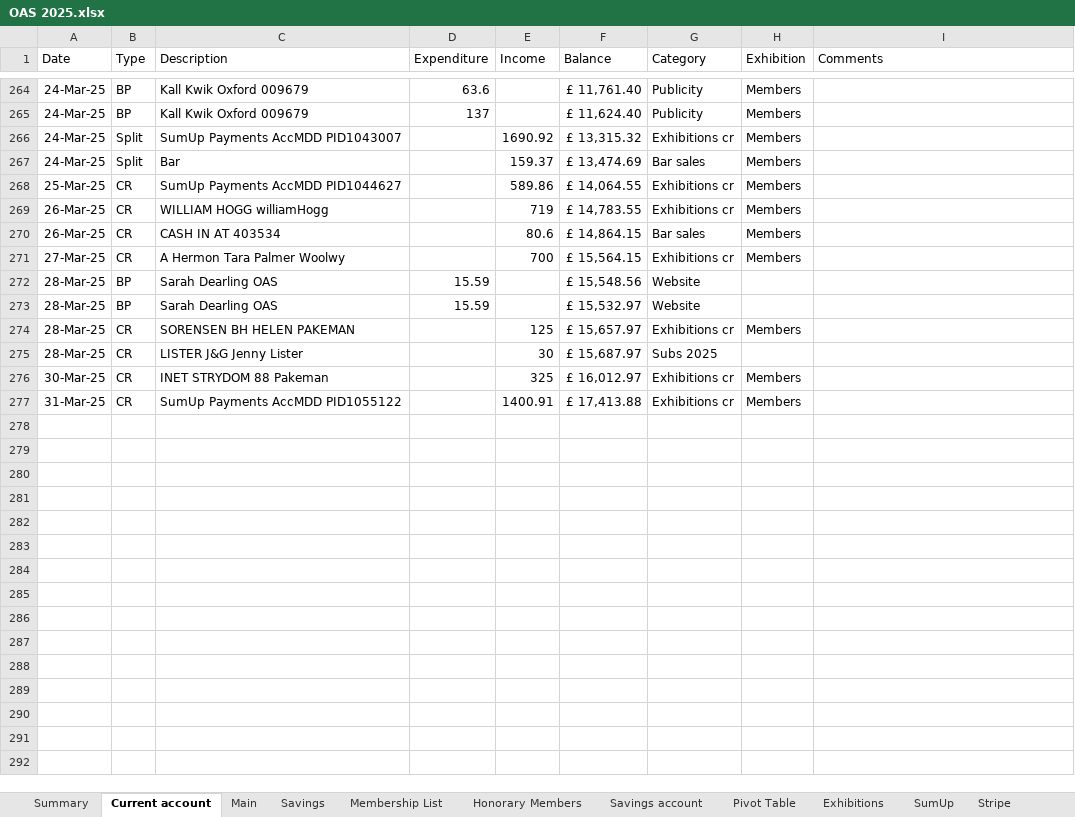
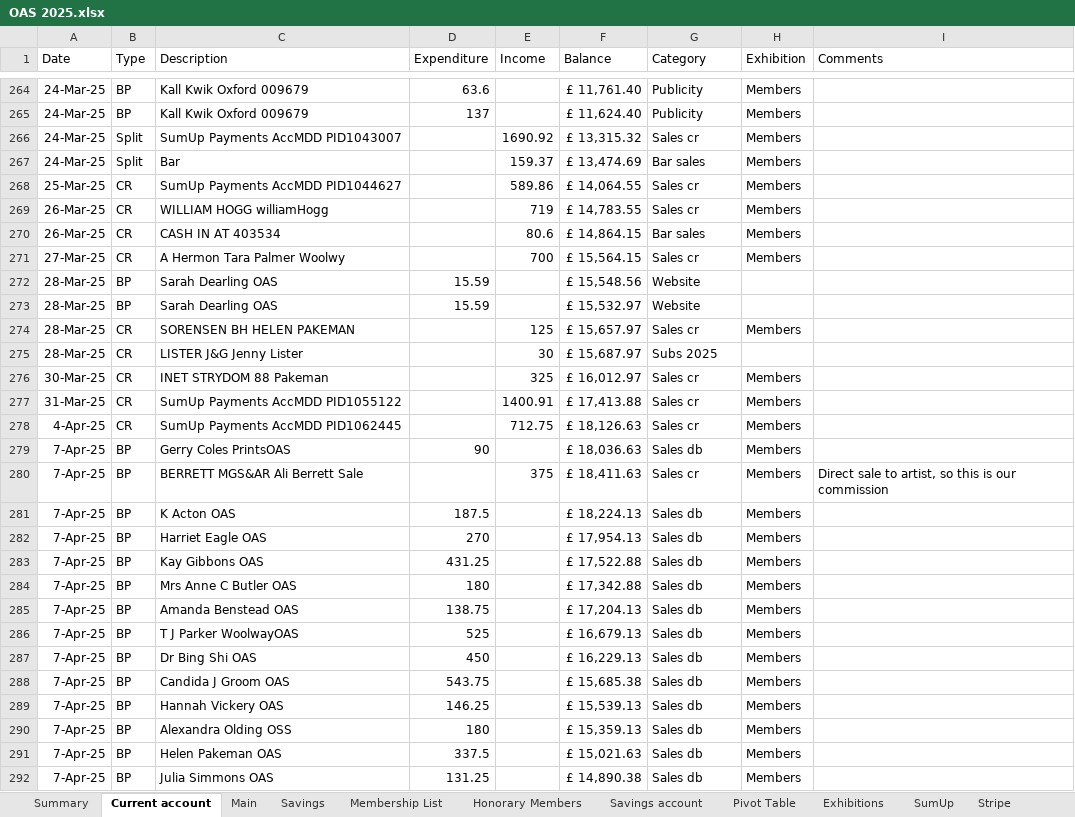
Before and after one commit to dnbarron/OAS_Finances_2025, an Excel workbook: OAS 2025.xlsx, sheet Current account, drawn as a sheet; only a part is shown, gaps mark what is left out; values as stored, in another font and other column widths than the file's, no borders; the diff covers the shown part only; the diff names each change by its address in the sheet, - before the commit and + after, or states it on an @@ line.

```diff
--- a/OAS 2025.xlsx (sheet Current account)
+++ b/OAS 2025.xlsx (sheet Current account)
-G266 (Category): Exhibitions cr
+G266 (Category): Sales cr
-G268:G269 (Category): Exhibitions cr
+G268:G269 (Category): Sales cr
-G271 (Category): Exhibitions cr
+G271 (Category): Sales cr
-G274 (Category): Exhibitions cr
+G274 (Category): Sales cr
-G276:G277 (Category): Exhibitions cr
+G276:G277 (Category): Sales cr
+row 278: 4-Apr-25 | CR | SumUp Payments AccMDD PID1062445 |  | 712.75 | £ 18,126.63 | Sales cr | Members
+row 279: 7-Apr-25 | BP | Gerry Coles PrintsOAS | 90 |  | £ 18,036.63 | Sales db | Members
+row 280: 7-Apr-25 | BP | BERRETT MGS&AR Ali Berrett Sale |  | 375 | £ 18,411.63 | Sales cr | Members | Direct sale to artist, so this is our commission
+row 281: 7-Apr-25 | BP | K Acton OAS | 187.5 |  | £ 18,224.13 | Sales db | Members
+row 282: 7-Apr-25 | BP | Harriet Eagle OAS | 270 |  | £ 17,954.13 | Sales db | Members
+row 283: 7-Apr-25 | BP | Kay Gibbons OAS | 431.25 |  | £ 17,522.88 | Sales db | Members
+row 284: 7-Apr-25 | BP | Mrs Anne C Butler OAS | 180 |  | £ 17,342.88 | Sales db | Members
+row 285: 7-Apr-25 | BP | Amanda Benstead OAS | 138.75 |  | £ 17,204.13 | Sales db | Members
+row 286: 7-Apr-25 | BP | T J Parker WoolwayOAS | 525 |  | £ 16,679.13 | Sales db | Members
+row 287: 7-Apr-25 | BP | Dr Bing Shi OAS | 450 |  | £ 16,229.13 | Sales db | Members
+row 288: 7-Apr-25 | BP | Candida J Groom OAS | 543.75 |  | £ 15,685.38 | Sales db | Members
+row 289: 7-Apr-25 | BP | Hannah Vickery OAS | 146.25 |  | £ 15,539.13 | Sales db | Members
+row 290: 7-Apr-25 | BP | Alexandra Olding OSS | 180 |  | £ 15,359.13 | Sales db | Members
+row 291: 7-Apr-25 | BP | Helen Pakeman OAS | 337.5 |  | £ 15,021.63 | Sales db | Members
+row 292: 7-Apr-25 | BP | Julia Simmons OAS | 131.25 |  | £ 14,890.38 | Sales db | Members
```
Also changed, not shown: 7 added rows elsewhere in this sheet, sheet Members Exhibition, sheet Main, sheet SumUp, sheet Stripe, sheet Exhibitions, sheet Pivot Table, 1 more sheet.
